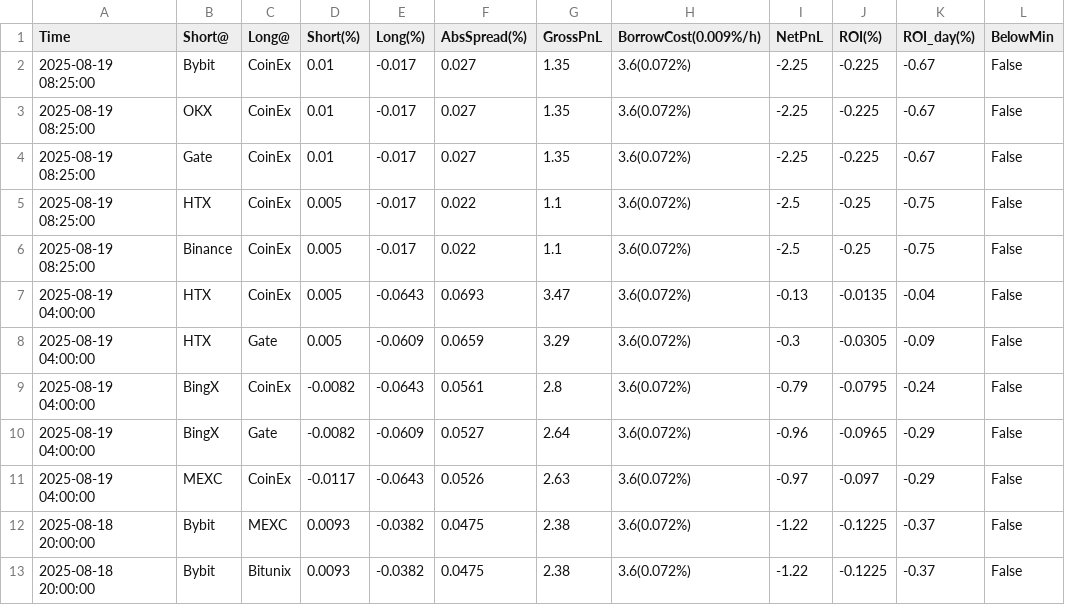
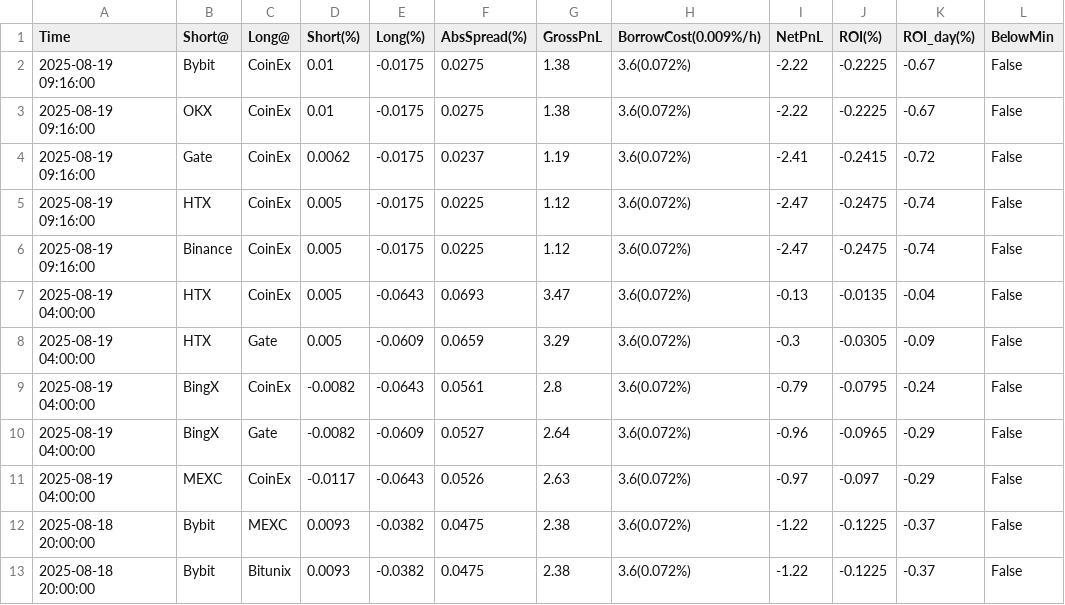
Before and after one commit to aerist123/funding-data, a CSV file: public/data/arb_candidates_JST.csv, drawn as a sheet; only a part is shown.

```diff
--- a/public/data/arb_candidates_JST.csv
+++ b/public/data/arb_candidates_JST.csv
@@ -1,7 +1,7 @@
 Time,Short@,Long@,Short(%),Long(%),AbsSpread(%),GrossPnL,BorrowCost(0.009%/h),NetPnL,ROI(%),ROI_day(%),BelowMin
-2025-08-19 08:25:00,Bybit,CoinEx,0.01,-0.017,0.027,1.35,3.6(0.072%),-2.25,-0.225,-0.67,False
-2025-08-19 08:25:00,OKX,CoinEx,0.01,-0.017,0.027,1.35,3.6(0.072%),-2.25,-0.225,-0.67,False
-2025-08-19 08:25:00,Gate,CoinEx,0.01,-0.017,0.027,1.35,3.6(0.072%),-2.25,-0.225,-0.67,False
-2025-08-19 08:25:00,HTX,CoinEx,0.005,-0.017,0.022,1.1,3.6(0.072%),-2.5,-0.25,-0.75,False
-2025-08-19 08:25:00,Binance,CoinEx,0.005,-0.017,0.022,1.1,3.6(0.072%),-2.5,-0.25,-0.75,False
+2025-08-19 09:16:00,Bybit,CoinEx,0.01,-0.0175,0.0275,1.38,3.6(0.072%),-2.22,-0.2225,-0.67,False
+2025-08-19 09:16:00,OKX,CoinEx,0.01,-0.0175,0.0275,1.38,3.6(0.072%),-2.22,-0.2225,-0.67,False
+2025-08-19 09:16:00,Gate,CoinEx,0.0062,-0.0175,0.0237,1.19,3.6(0.072%),-2.41,-0.2415,-0.72,False
+2025-08-19 09:16:00,HTX,CoinEx,0.005,-0.0175,0.0225,1.12,3.6(0.072%),-2.47,-0.2475,-0.74,False
+2025-08-19 09:16:00,Binance,CoinEx,0.005,-0.0175,0.0225,1.12,3.6(0.072%),-2.47,-0.2475,-0.74,False
 2025-08-19 04:00:00,HTX,CoinEx,0.005,-0.0643,0.0693,3.47,3.6(0.072%),-0.13,-0.0135,-0.04,False
```
Also changed, not shown: public/data/arb_candidates_BAND.csv, public/data/arb_candidates_MAGIC.csv, 35 other files.
